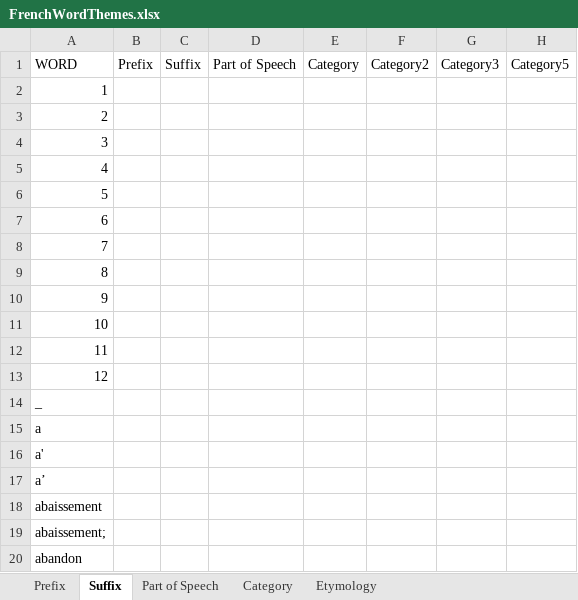
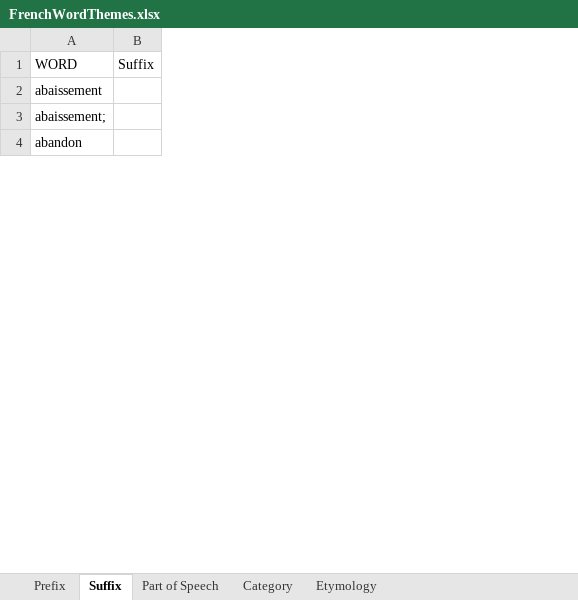
Before and after one commit to mcverter/EthicalPataphysicsOfAnarchism, an Excel workbook: FrenchWordThemes.xlsx, sheet Suffix, drawn as a sheet; only a part is shown; values as stored, in another font and other column widths than the file's, no borders; the diff names each change by its address in the sheet, - before the commit and + after, or states it on an @@ line.

```diff
--- a/FrenchWordThemes.xlsx (sheet Suffix)
+++ b/FrenchWordThemes.xlsx (sheet Suffix)
-column B, row 1: Prefix
-column D, row 1: Part of Speech
-column E, row 1: Category
-column F, row 1: Category2
-column G, row 1: Category3
-column H, row 1: Category5
-row 2: 1
-row 3: 2
-row 4: 3
-row 5: 4
-row 6: 5
-row 7: 6
-row 8: 7
-row 9: 8
-row 10: 9
-row 11: 10
-row 12: 11
-row 13: 12
-row 14: _
-row 15: a
-row 16: a'
-row 17: a’
```
Also changed, not shown: sheet Etymology, sheet Part of Speech, sheet Category, 1 other file.
